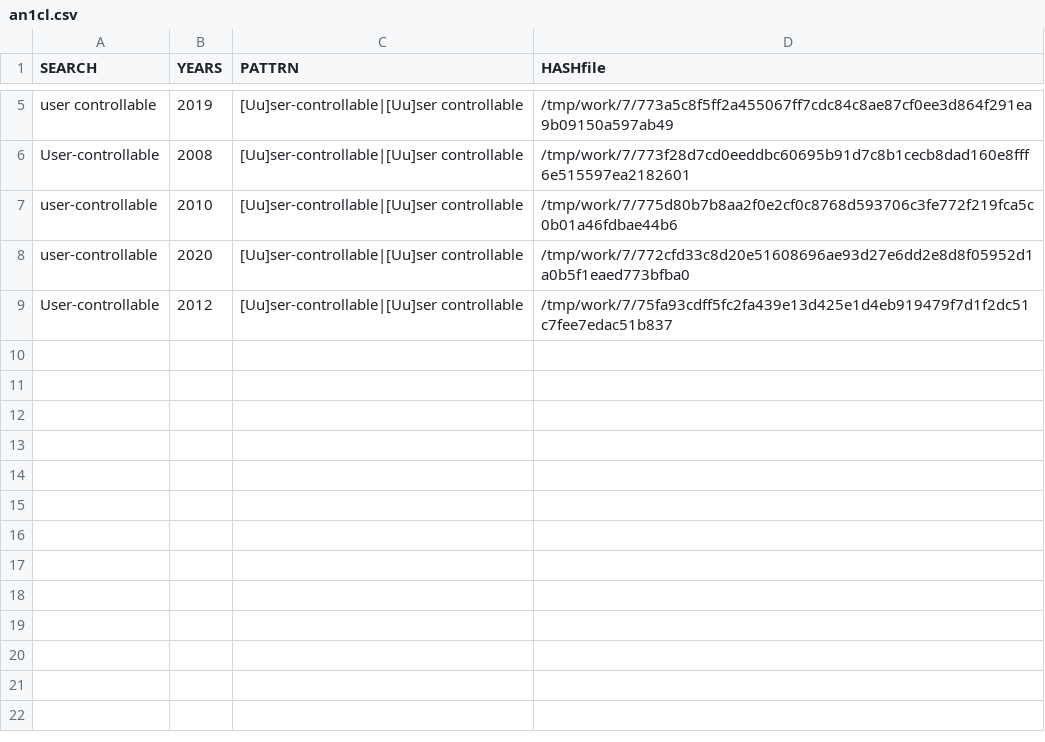
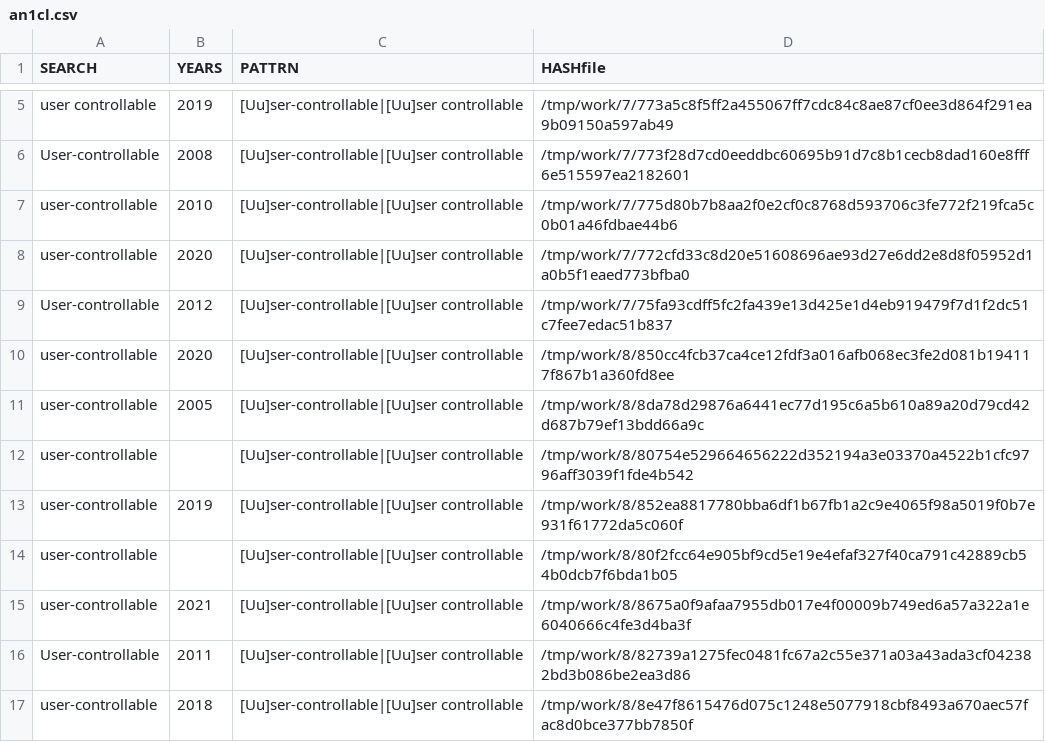
Before and after one commit to gergimentr/finder, a CSV file: results/an1cl.csv, drawn as a sheet; only a part is shown, gaps mark what is left out.

```diff
--- a/results/an1cl.csv
+++ b/results/an1cl.csv
@@ -9 +9,9 @@ user-controllable, 2020 ,[Uu]ser-controllable|[Uu]ser controllable,/tmp/work/7/7
 User-controllable, 2012 ,[Uu]ser-controllable|[Uu]ser controllable,/tmp/work/7/75fa93cdff5fc2fa439e13d425e1d4eb919479f7d1f2dc51c7fee7edac51b837
+user-controllable, 2020 ,[Uu]ser-controllable|[Uu]ser controllable,/tmp/work/8/850cc4fcb37ca4ce12fdf3a016afb068ec3fe2d081b194117f867b1a360fd8ee
+user-controllable, 2005 ,[Uu]ser-controllable|[Uu]ser controllable,/tmp/work/8/8da78d29876a6441ec77d195c6a5b610a89a20d79cd42d687b79ef13bdd66a9c
+user-controllable, ,[Uu]ser-controllable|[Uu]ser controllable,/tmp/work/8/80754e529664656222d352194a3e03370a4522b1cfc9796aff3039f1fde4b542
+user-controllable, 2019 ,[Uu]ser-controllable|[Uu]ser controllable,/tmp/work/8/852ea8817780bba6df1b67fb1a2c9e4065f98a5019f0b7e931f61772da5c060f
+user-controllable, ,[Uu]ser-controllable|[Uu]ser controllable,/tmp/work/8/80f2fcc64e905bf9cd5e19e4efaf327f40ca791c42889cb54b0dcb7f6bda1b05
+user-controllable, 2021 ,[Uu]ser-controllable|[Uu]ser controllable,/tmp/work/8/8675a0f9afaa7955db017e4f00009b749ed6a57a322a1e6040666c4fe3d4ba3f
+User-controllable, 2011 ,[Uu]ser-controllable|[Uu]ser controllable,/tmp/work/8/82739a1275fec0481fc67a2c55e371a03a43ada3cf042382bd3b086be2ea3d86
+user-controllable, 2018 ,[Uu]ser-controllable|[Uu]ser controllable,/tmp/work/8/8e47f8615476d075c1248e5077918cbf8493a670aec57fac8d0bce377bb7850f
```
Also changed, not shown: results/an2cl.csv, results/findCVE1v3.csv, 21 other files.
